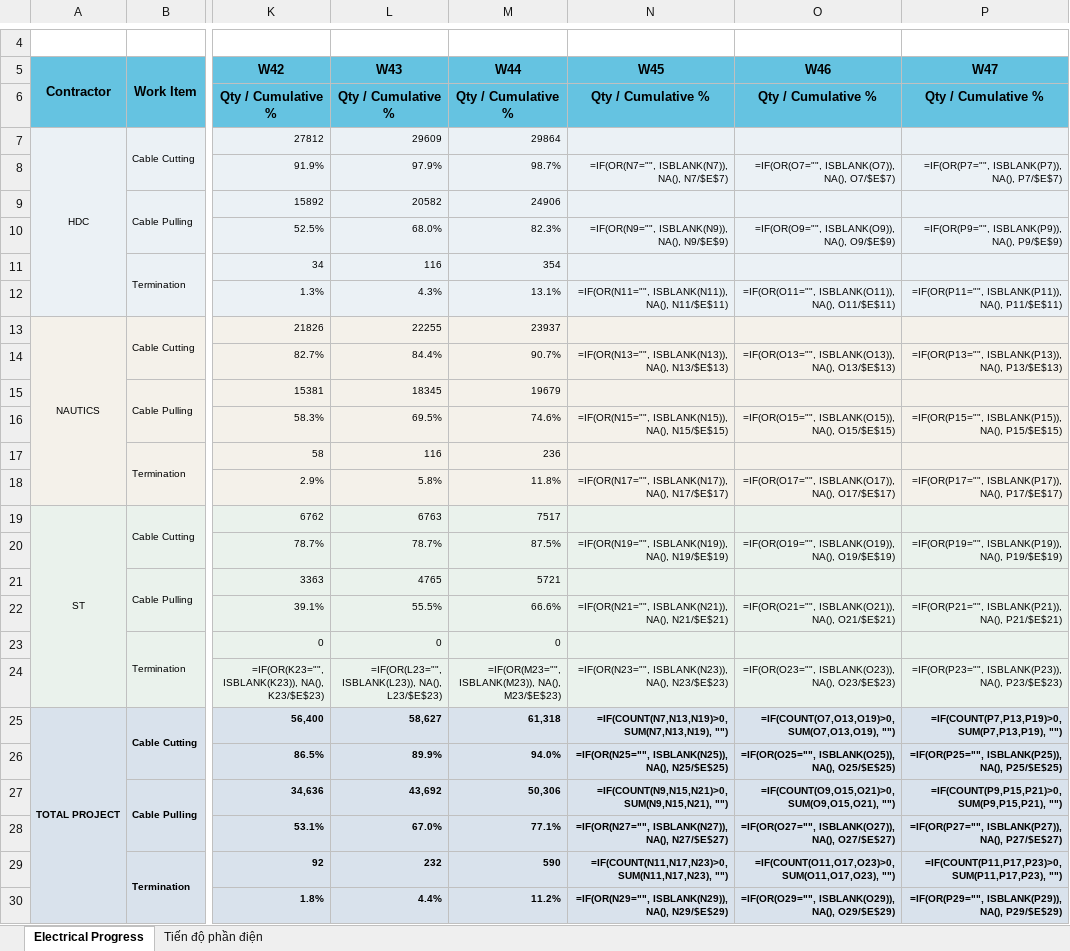
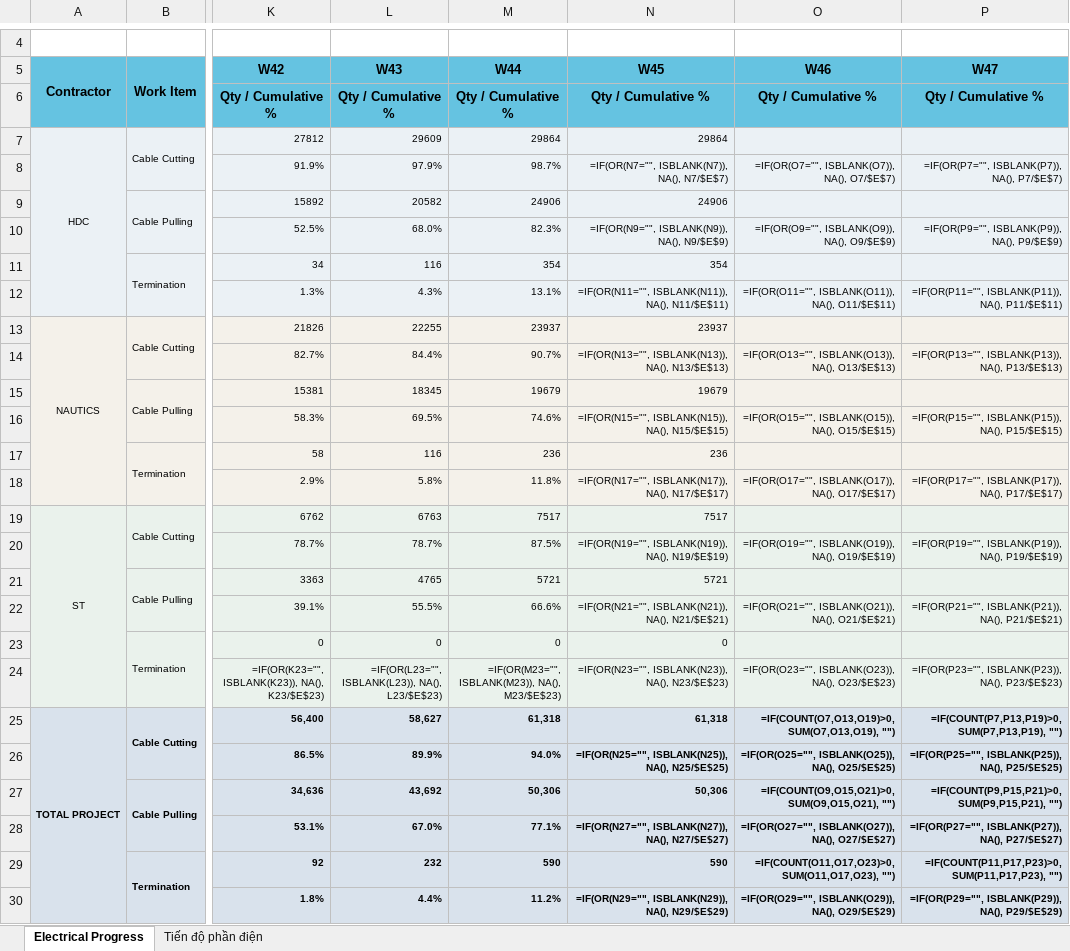
Before and after one commit to jayduy29/TSC80-Elec, an Excel workbook: C459_ELECTRICAL_PROGRESS_OVERVIEW.xlsx, sheet Electrical Progress, drawn as a sheet; only a part is shown, gaps mark what is left out; values as stored, in another font and other column widths than the file's, no borders; formulas without a stored value are shown as written; charts and pictures not drawn; the diff names each change by its address in the sheet, - before the commit and + after, or states it on an @@ line.

```diff
--- a/C459_ELECTRICAL_PROGRESS_OVERVIEW.xlsx (sheet Electrical Progress)
+++ b/C459_ELECTRICAL_PROGRESS_OVERVIEW.xlsx (sheet Electrical Progress)
-N7 (W45): (empty)
+N7 (W45): 29864
-N9 (W45): (empty)
+N9 (W45): 24906
-N11 (W45): (empty)
+N11 (W45): 354
-N13 (W45): (empty)
+N13 (W45): 23937
-N15 (W45): (empty)
+N15 (W45): 19679
-N17 (W45): (empty)
+N17 (W45): 236
-N19 (W45): (empty)
+N19 (W45): 7517
-N21 (W45): (empty)
+N21 (W45): 5721
-N23 (W45): (empty)
+N23 (W45): 0
-N25 (W45): =IF(COUNT(N7,N13,N19)>0, SUM(N7,N13,N19), "")
+N25 (W45): 61,318
-N27 (W45): =IF(COUNT(N9,N15,N21)>0, SUM(N9,N15,N21), "")
+N27 (W45): 50,306
-N29 (W45): =IF(COUNT(N11,N17,N23)>0, SUM(N11,N17,N23), "")
+N29 (W45): 590
```
Also changed, not shown: sheet Tiến độ phần điện, 1 other file.
